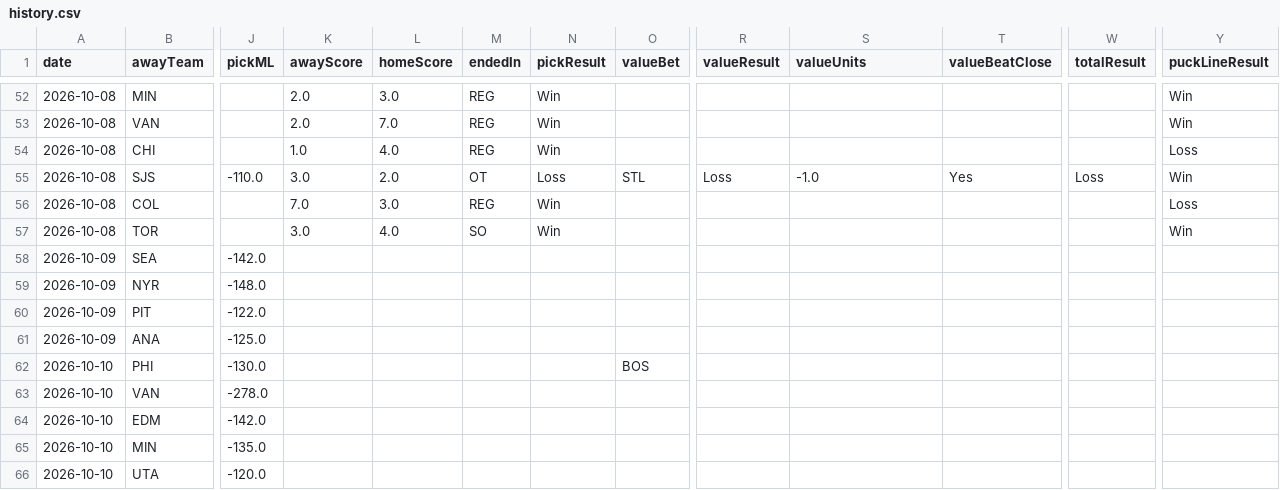
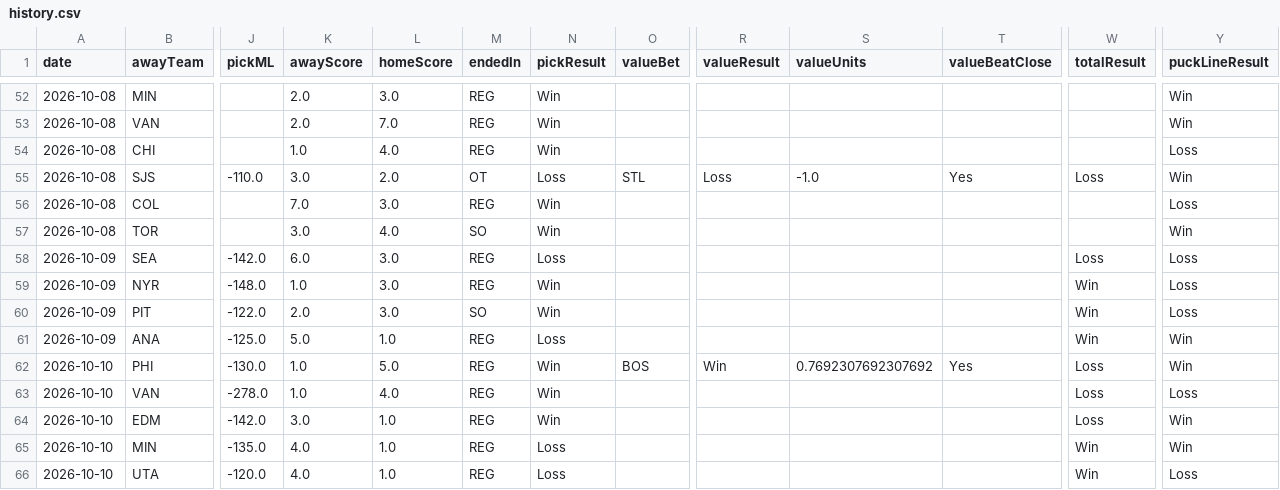
Before and after one commit to CarsonBillig/nhl-model, a CSV file: output/history.csv, drawn as a sheet; only a part is shown, gaps mark what is left out; the diff covers the shown part only; the diff names each change by its address in the sheet, - before the commit and + after, or states it on an @@ line.

```diff
--- a/output/history.csv
+++ b/output/history.csv
-K58 (awayScore): (empty)
+K58 (awayScore): 6.0
-L58:L60 (homeScore): (empty)
+L58:L60 (homeScore): 3.0
-M58:M59 (endedIn): (empty)
+M58:M59 (endedIn): REG
-N58 (pickResult): (empty)
+N58 (pickResult): Loss
-W58 (totalResult): (empty)
+W58 (totalResult): Loss
-Y58:Y60 (puckLineResult): (empty)
+Y58:Y60 (puckLineResult): Loss
-K59 (awayScore): (empty)
+K59 (awayScore): 1.0
-N59:N60 (pickResult): (empty)
+N59:N60 (pickResult): Win
-W59:W61 (totalResult): (empty)
+W59:W61 (totalResult): Win
-K60 (awayScore): (empty)
+K60 (awayScore): 2.0
-M60 (endedIn): (empty)
+M60 (endedIn): SO
-K61 (awayScore): (empty)
+K61 (awayScore): 5.0
-L61 (homeScore): (empty)
+L61 (homeScore): 1.0
-M61:M66 (endedIn): (empty)
+M61:M66 (endedIn): REG
-N61 (pickResult): (empty)
+N61 (pickResult): Loss
-Y61:Y62 (puckLineResult): (empty)
+Y61:Y62 (puckLineResult): Win
-K62:K63 (awayScore): (empty)
+K62:K63 (awayScore): 1.0
-L62 (homeScore): (empty)
+L62 (homeScore): 5.0
-N62:N64 (pickResult): (empty)
+N62:N64 (pickResult): Win
-R62 (valueResult): (empty)
+R62 (valueResult): Win
-S62 (valueUnits): (empty)
+S62 (valueUnits): 0.7692307692307692
-T62 (valueBeatClose): (empty)
+T62 (valueBeatClose): Yes
-W62:W64 (totalResult): (empty)
+W62:W64 (totalResult): Loss
-L63 (homeScore): (empty)
+L63 (homeScore): 4.0
-Y63 (puckLineResult): (empty)
+Y63 (puckLineResult): Loss
-K64 (awayScore): (empty)
+K64 (awayScore): 3.0
-L64:L66 (homeScore): (empty)
+L64:L66 (homeScore): 1.0
-Y64:Y65 (puckLineResult): (empty)
+Y64:Y65 (puckLineResult): Win
-K65:K66 (awayScore): (empty)
+K65:K66 (awayScore): 4.0
-N65:N66 (pickResult): (empty)
+N65:N66 (pickResult): Loss
-W65:W66 (totalResult): (empty)
+W65:W66 (totalResult): Win
-Y66 (puckLineResult): (empty)
+Y66 (puckLineResult): Loss
```
Also changed, not shown: 3 added rows and 78 edited cells elsewhere in this file, output/ledger.csv, output/line_snapshots.csv, 3 other files.
